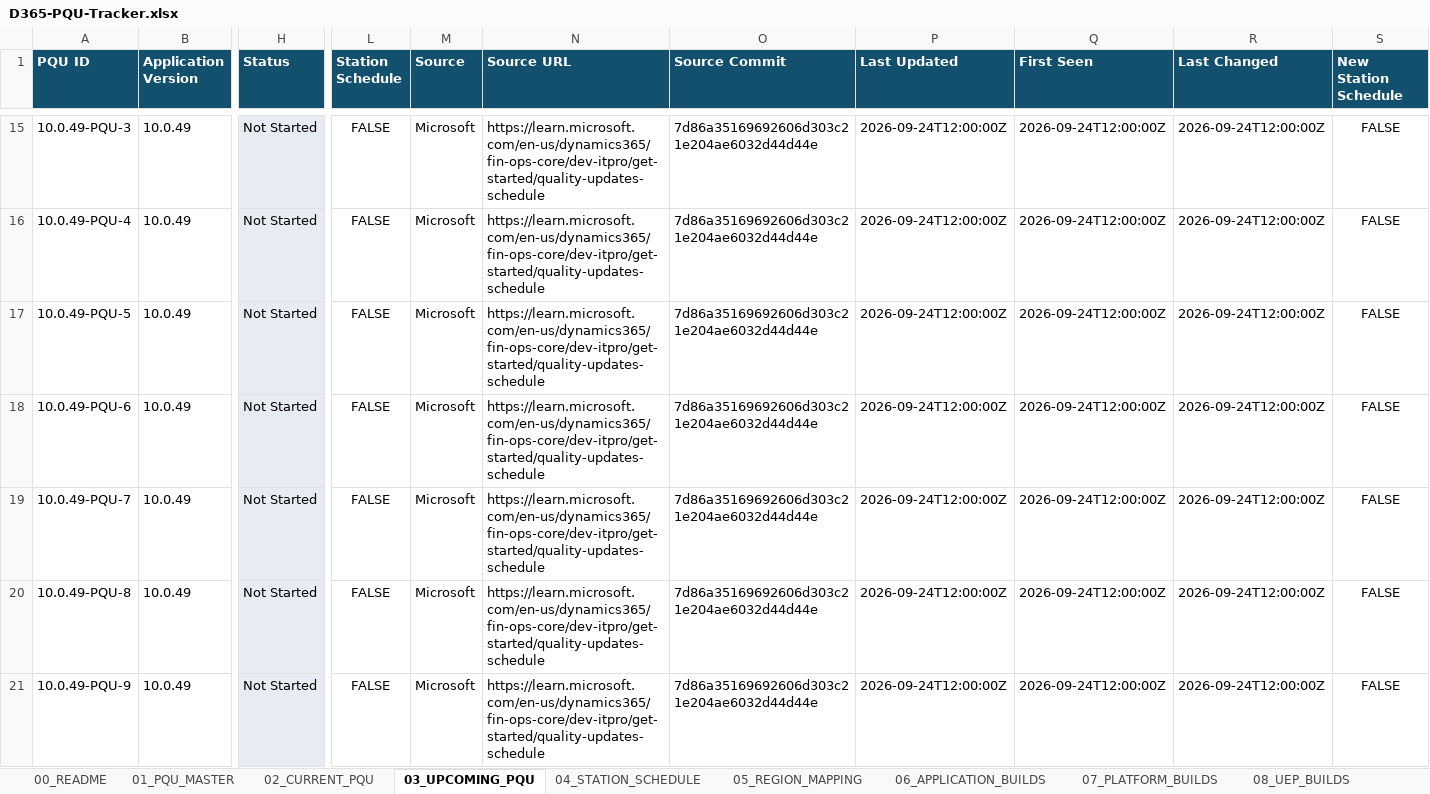
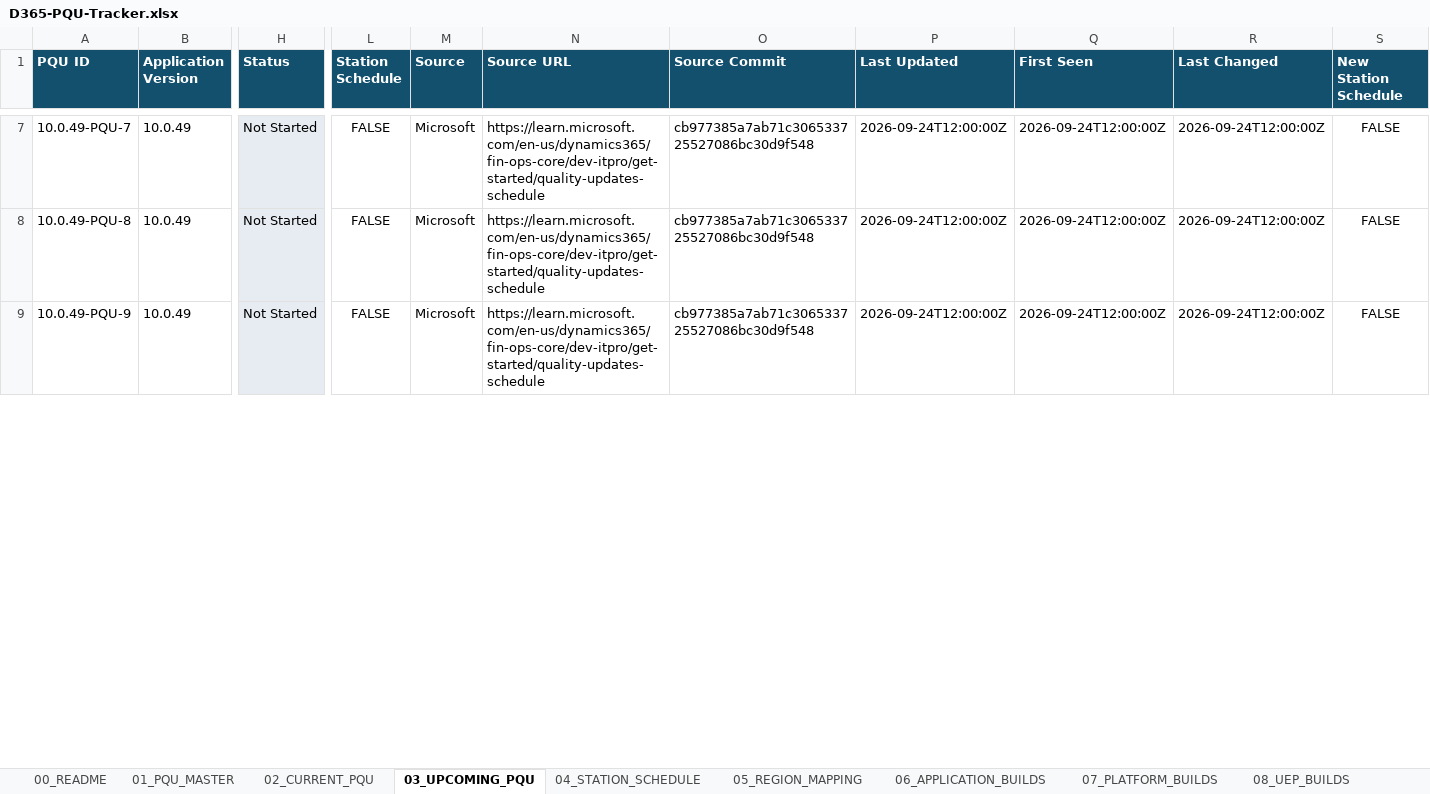
Before and after one commit to 0x8e8fb-p/d365-pqu-data, an Excel workbook: excel/D365-PQU-Tracker.xlsx, sheet 03_UPCOMING_PQU, drawn as a sheet; only a part is shown, gaps mark what is left out; values as stored, in another font and other column widths than the file's, no borders; table styles not drawn; removed rows and columns are numbered as before the commit, all else as after; rows hold the shown columns only; the diff covers the shown part only; the diff names each change by its address in the sheet, - before the commit and + after, or states it on an @@ line.

```diff
--- a/excel/D365-PQU-Tracker.xlsx (sheet 03_UPCOMING_PQU)
+++ b/excel/D365-PQU-Tracker.xlsx (sheet 03_UPCOMING_PQU)
-row 15: 10.0.49-PQU-3 | 10.0.49 | Not Started | FALSE | Microsoft | https://learn.microsoft.com/en-us/dynamics365/fin-ops-core/dev-itpro/get-started/quality-updates-schedule | 7d86a35169692606d303c21e204ae6032d44d44e | 2026-09-24T12:00:00Z | 2026-09-24T12:00:00Z | 2026-09-24T12:00:00Z | FALSE
-row 16: 10.0.49-PQU-4 | 10.0.49 | Not Started | FALSE | Microsoft | https://learn.microsoft.com/en-us/dynamics365/fin-ops-core/dev-itpro/get-started/quality-updates-schedule | 7d86a35169692606d303c21e204ae6032d44d44e | 2026-09-24T12:00:00Z | 2026-09-24T12:00:00Z | 2026-09-24T12:00:00Z | FALSE
-row 17: 10.0.49-PQU-5 | 10.0.49 | Not Started | FALSE | Microsoft | https://learn.microsoft.com/en-us/dynamics365/fin-ops-core/dev-itpro/get-started/quality-updates-schedule | 7d86a35169692606d303c21e204ae6032d44d44e | 2026-09-24T12:00:00Z | 2026-09-24T12:00:00Z | 2026-09-24T12:00:00Z | FALSE
-row 18: 10.0.49-PQU-6 | 10.0.49 | Not Started | FALSE | Microsoft | https://learn.microsoft.com/en-us/dynamics365/fin-ops-core/dev-itpro/get-started/quality-updates-schedule | 7d86a35169692606d303c21e204ae6032d44d44e | 2026-09-24T12:00:00Z | 2026-09-24T12:00:00Z | 2026-09-24T12:00:00Z | FALSE
-O7:O9 (Source Commit): 7d86a35169692606d303c21e204ae6032d44d44e
+O7:O9 (Source Commit): cb977385a7ab71c306533725527086bc30d9f548
```
Also changed, not shown: 8 removed rows and 13 edited cells elsewhere in this sheet, sheet 10_CHANGE_HISTORY, sheet 17_KEY_DATES, sheet 04_STATION_SCHEDULE, sheet 01_PQU_MASTER, sheet 09_STATUS_HISTORY, sheet 02_CURRENT_PQU, 7 more sheets, 24 other files.
